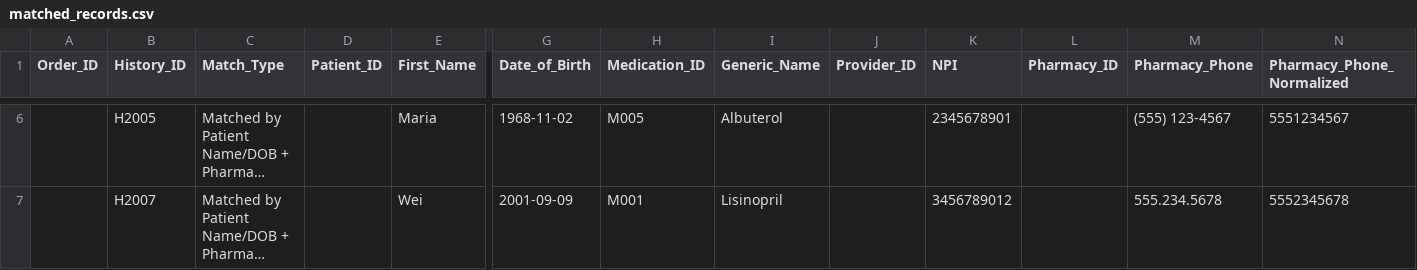
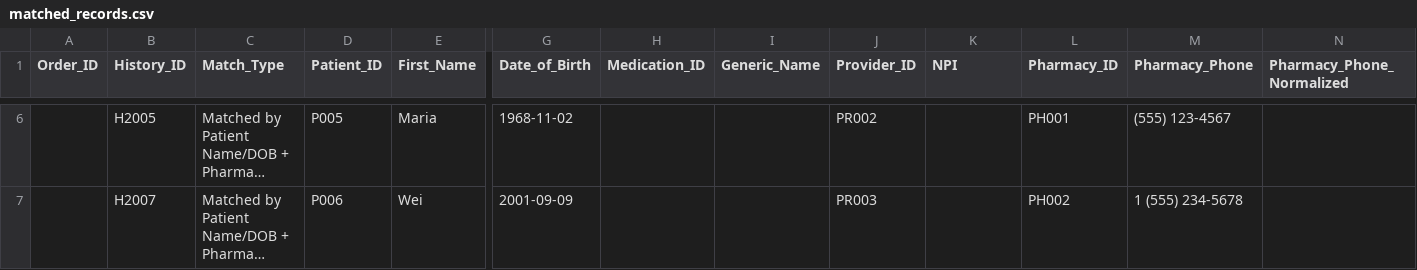
Before and after one commit to Beenjamming/DispenseDataEHROrders, a CSV file: matched_records.csv, drawn as a sheet; only a part is shown, gaps mark what is left out; long unchanged cells end in …; the diff covers the shown part only; the diff names each change by its address in the sheet, - before the commit and + after, or states it on an @@ line.

```diff
--- a/matched_records.csv
+++ b/matched_records.csv
-D6 (Patient_ID): (empty)
+D6 (Patient_ID): P005
-H6 (Medication_ID): M005
+H6 (Medication_ID): (empty)
-I6 (Generic_Name): Albuterol
+I6 (Generic_Name): (empty)
-J6 (Provider_ID): (empty)
+J6 (Provider_ID): PR002
-K6 (NPI): 2345678901
+K6 (NPI): (empty)
-L6 (Pharmacy_ID): (empty)
+L6 (Pharmacy_ID): PH001
-N6 (Pharmacy_Phone_Normalized): 5551234567
+N6 (Pharmacy_Phone_Normalized): (empty)
-D7 (Patient_ID): (empty)
+D7 (Patient_ID): P006
-H7 (Medication_ID): M001
+H7 (Medication_ID): (empty)
-I7 (Generic_Name): Lisinopril
+I7 (Generic_Name): (empty)
-J7 (Provider_ID): (empty)
+J7 (Provider_ID): PR003
-K7 (NPI): 3456789012
+K7 (NPI): (empty)
-L7 (Pharmacy_ID): (empty)
+L7 (Pharmacy_ID): PH002
-M7 (Pharmacy_Phone): 555.234.5678
+M7 (Pharmacy_Phone): 1 (555) 234-5678
-N7 (Pharmacy_Phone_Normalized): 5552345678
+N7 (Pharmacy_Phone_Normalized): (empty)
```
Also changed, not shown: 28 edited cells elsewhere in this file, 3 other files.
